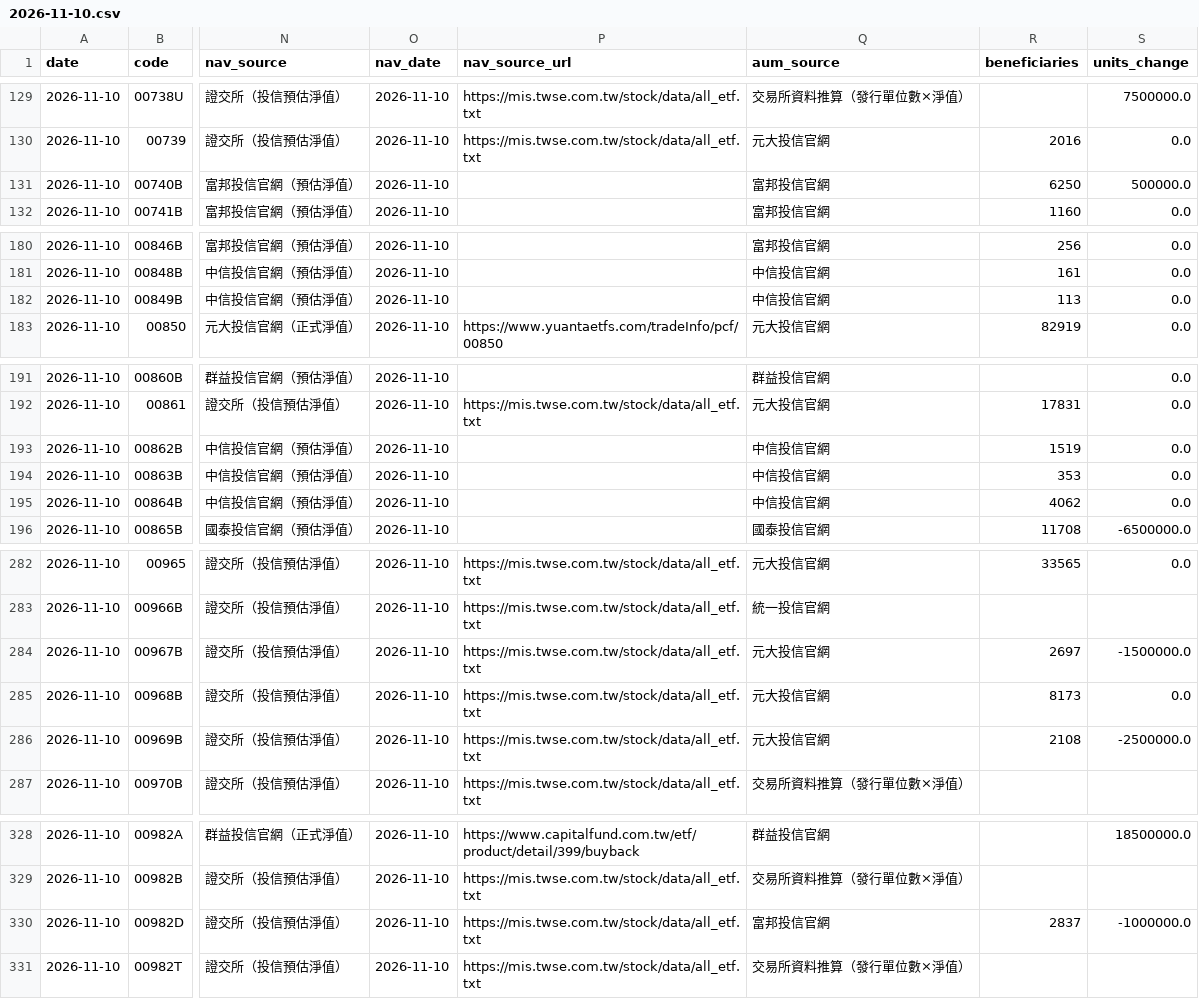
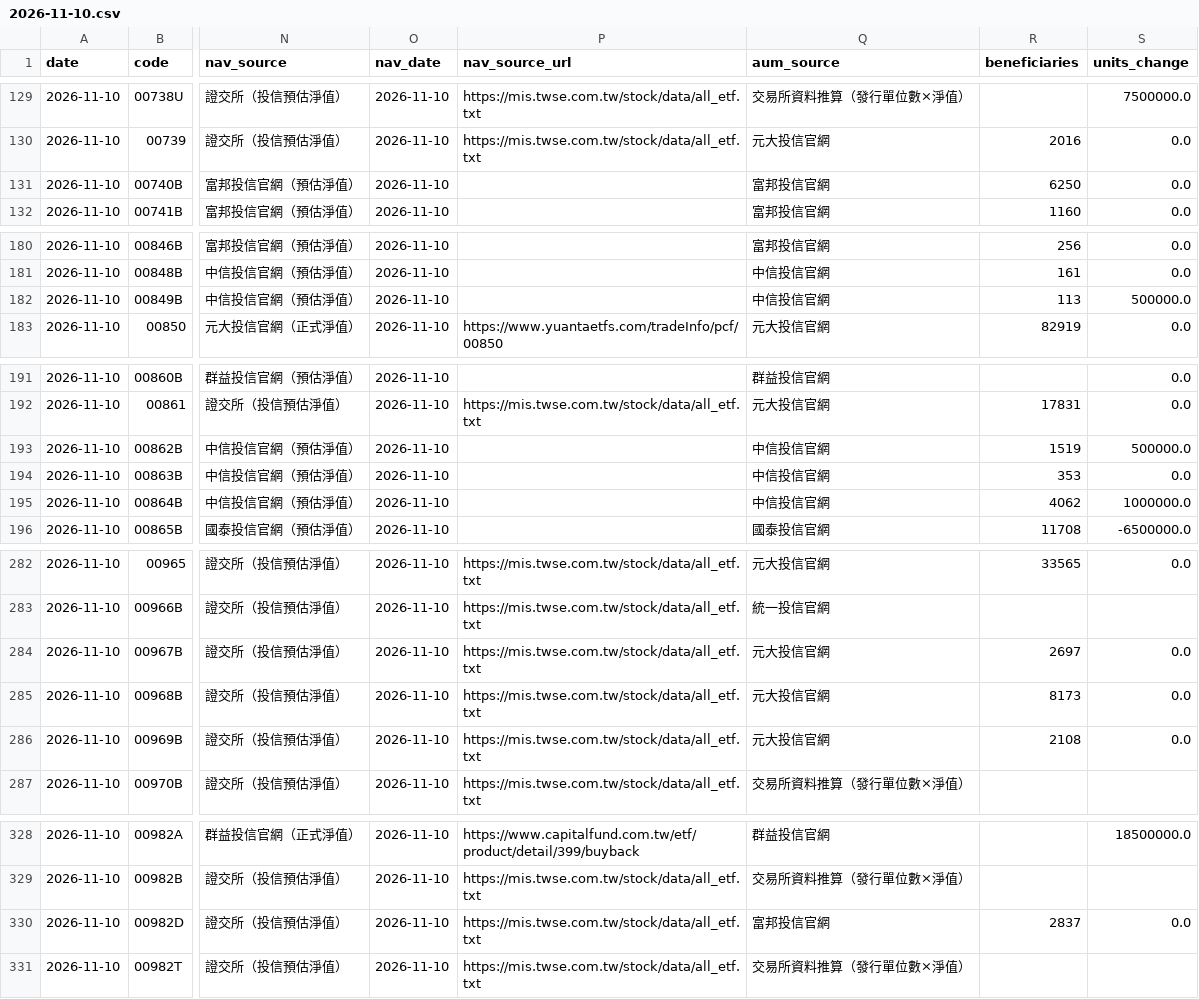
Before and after one commit to breezeflow-tw/breezeflow-data, a CSV file: data/history/daily/2026-11-10.csv, drawn as a sheet; only a part is shown, gaps mark what is left out; the diff covers the shown part only; the diff names each change by its address in the sheet, - before the commit and + after, or states it on an @@ line.

```diff
--- a/data/history/daily/2026-11-10.csv
+++ b/data/history/daily/2026-11-10.csv
-S131 (units_change): 500000.0
+S131 (units_change): 0.0
-S182 (units_change): 0.0
+S182 (units_change): 500000.0
-S193 (units_change): 0.0
+S193 (units_change): 500000.0
-S195 (units_change): 0.0
+S195 (units_change): 1000000.0
-S284 (units_change): -1500000.0
+S284 (units_change): 0.0
-S286 (units_change): -2500000.0
+S286 (units_change): 0.0
-S330 (units_change): -1000000.0
+S330 (units_change): 0.0
```
Also changed, not shown: 10 edited cells elsewhere in this file, data/history/daily/2026-11-11.csv, data/history/dividend.csv, 21 other files.
